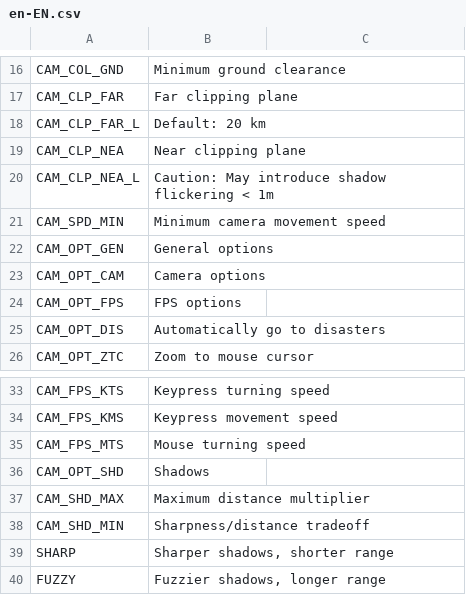
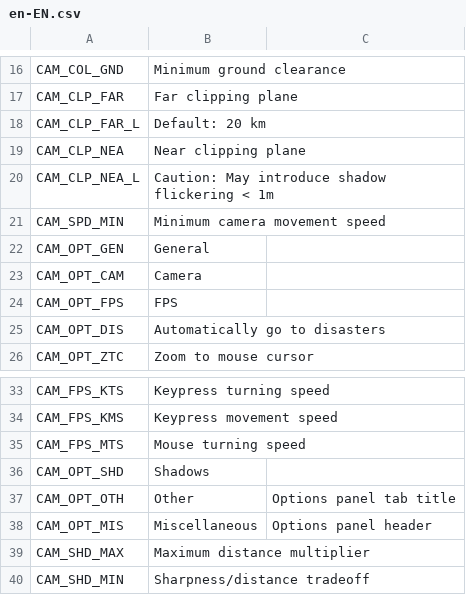
Before and after one commit to algernon-A/ACME, a CSV file: Translations/en-EN.csv, drawn as a sheet; only a part is shown, gaps mark what is left out; the shorter side is filled out with more unchanged rows; the diff names each change by its address in the sheet, - before the commit and + after, or states it on an @@ line.

Commit message:
Rearrange options panel.

```diff
--- a/Translations/en-EN.csv
+++ b/Translations/en-EN.csv
-B22: General options
+B22: General
-B23: Camera options
+B23: Camera
-B24: FPS options
+B24: FPS
+row 37: CAM_OPT_OTH | Other | Options panel tab title
+row 38: CAM_OPT_MIS | Miscellaneous | Options panel header
```
Also changed, not shown: 5 other files.
